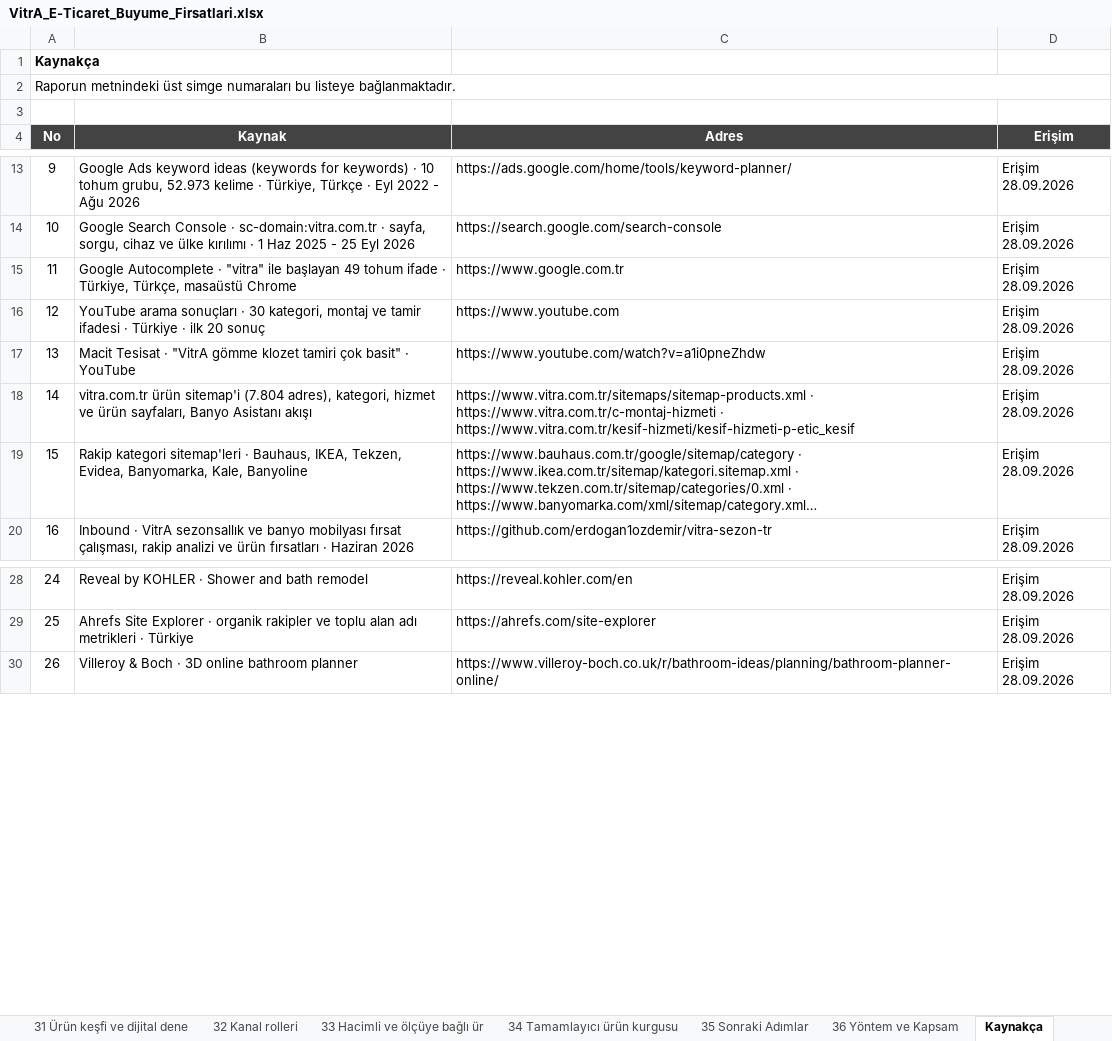
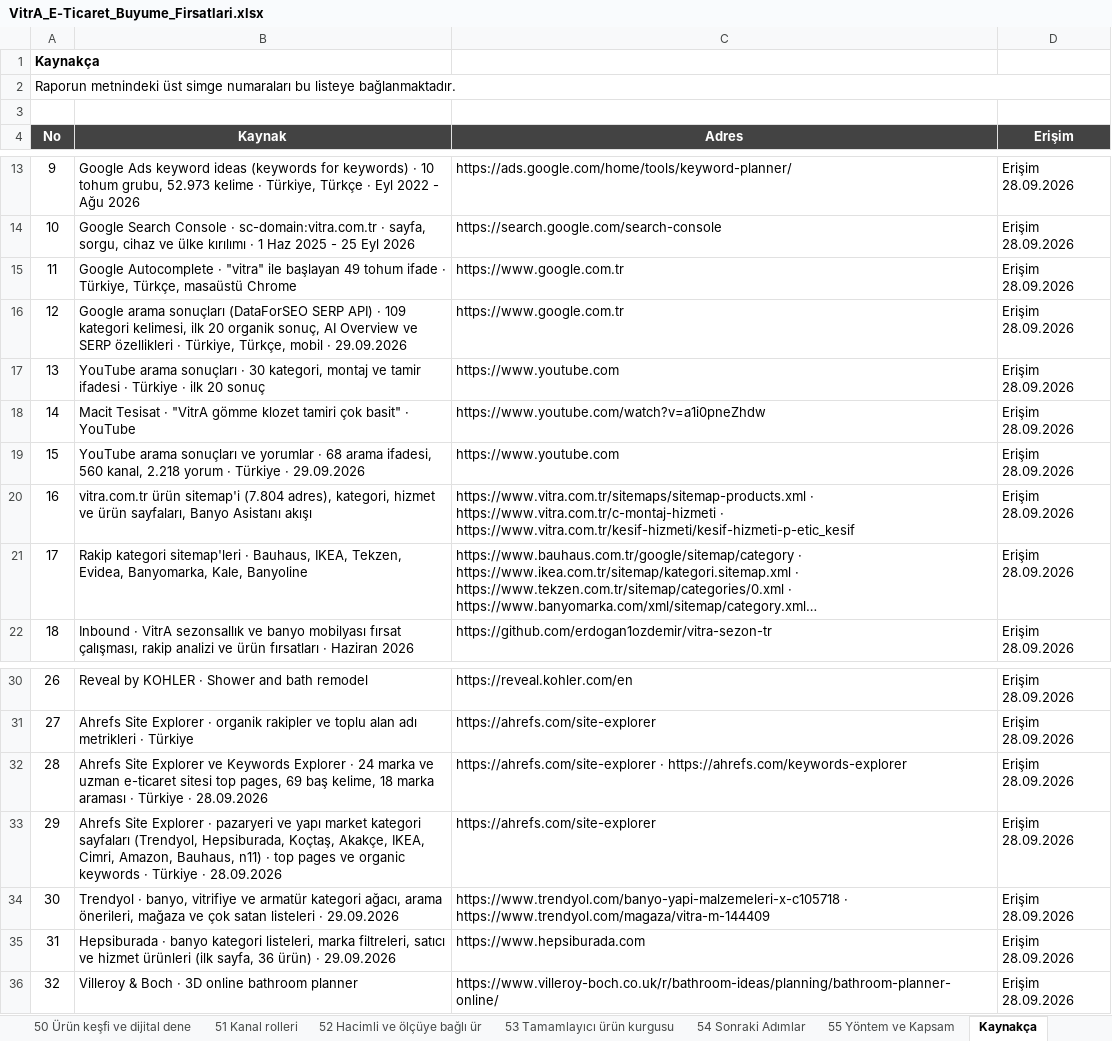
Before and after one commit to erdogan1ozdemir/vitra-e-ticaret-buyume-firsatlari, an Excel workbook: VitrA_E-Ticaret_Buyume_Firsatlari.xlsx, sheet Kaynakça, drawn as a sheet; only a part is shown, gaps mark what is left out; long unchanged cells end in …; values as stored, in another font and other column widths than the file's, no borders; addresses are those after the commit; the diff names each change by its address in the sheet, - before the commit and + after, or states it on an @@ line.

```diff
--- a/VitrA_E-Ticaret_Buyume_Firsatlari.xlsx (sheet Kaynakça)
+++ b/VitrA_E-Ticaret_Buyume_Firsatlari.xlsx (sheet Kaynakça)
+sheet tab: 50 Ürün keşfi ve dijital dene
+sheet tab: 51 Kanal rolleri
+sheet tab: 52 Hacimli ve ölçüye bağlı ür
+sheet tab: 53 Tamamlayıcı ürün kurgusu
+sheet tab: 54 Sonraki Adımlar
+sheet tab: 55 Yöntem ve Kapsam
+row 16: 12 | Google arama sonuçları (DataForSEO SERP API) · 109 kategori kelimesi, ilk 20 organik sonuç, AI Overview ve SERP özellikleri · Türkiye, Türkçe, mobil · 29.09.2026 | https://www.google.com.tr | Erişim 28.09.2026
@@ column A (No) renumbered from row 17 down @@
+row 19: 15 | YouTube arama sonuçları ve yorumlar · 68 arama ifadesi, 560 kanal, 2.218 yorum · Türkiye · 29.09.2026 | https://www.youtube.com | Erişim 28.09.2026
+row 32: 28 | Ahrefs Site Explorer ve Keywords Explorer · 24 marka ve uzman e-ticaret sitesi top pages, 69 baş kelime, 18 marka araması · Türkiye · 28.09.2026 | https://ahrefs.com/site-explorer · https://ahrefs.com/keywords-explorer | Erişim 28.09.2026
+row 33: 29 | Ahrefs Site Explorer · pazaryeri ve yapı market kategori sayfaları (Trendyol, Hepsiburada, Koçtaş, Akakçe, IKEA, Cimri, Amazon, Bauhaus, n11) · top pages ve organic keywords · Türkiye · 28.09.2026 | https://ahrefs.com/site-explorer | Erişim 28.09.2026
+row 34: 30 | Trendyol · banyo, vitrifiye ve armatür kategori ağacı, arama önerileri, mağaza ve çok satan listeleri · 29.09.2026 | https://www.trendyol.com/banyo-yapi-malzemeleri-x-c105718 · https://www.trendyol.com/magaza/vitra-m-144409 | Erişim 28.09.2026
+row 35: 31 | Hepsiburada · banyo kategori listeleri, marka filtreleri, satıcı ve hizmet ürünleri (ilk sayfa, 36 ürün) · 29.09.2026 | https://www.hepsiburada.com | Erişim 28.09.2026
```
Also changed, not shown: sheet 23 VitrA'nın görünmediği yüks, sheet 31 Katalog ve Talep Eşleşmesi, sheet 25 YouTube Montaj, Tamir ve, sheet 33 Yeni Kategori ve Segment F, sheet 21 Kim sıralanıyor, sheet 29 Yorumlarda öne çıkan konul, 14 more sheets, other sheet tabs, 32 other files.
